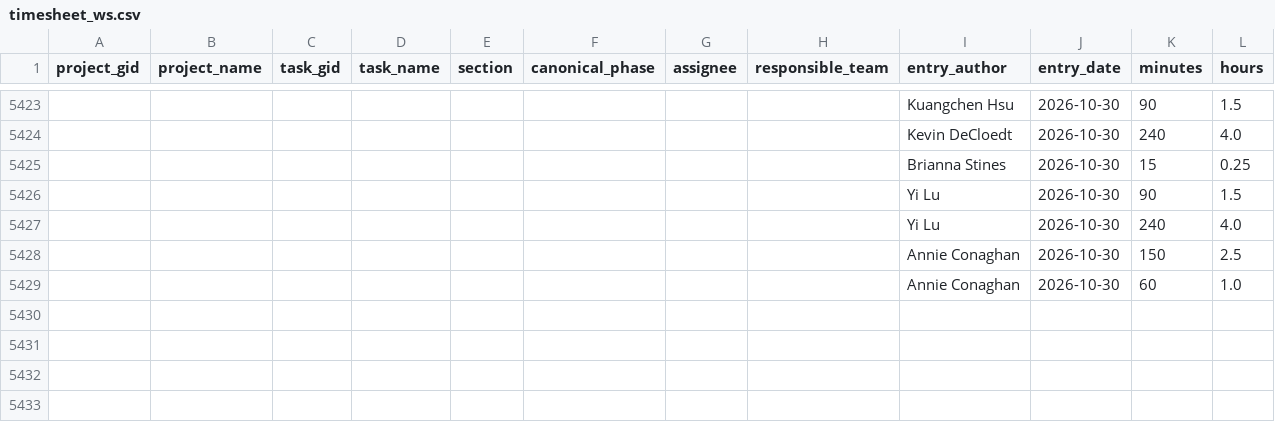
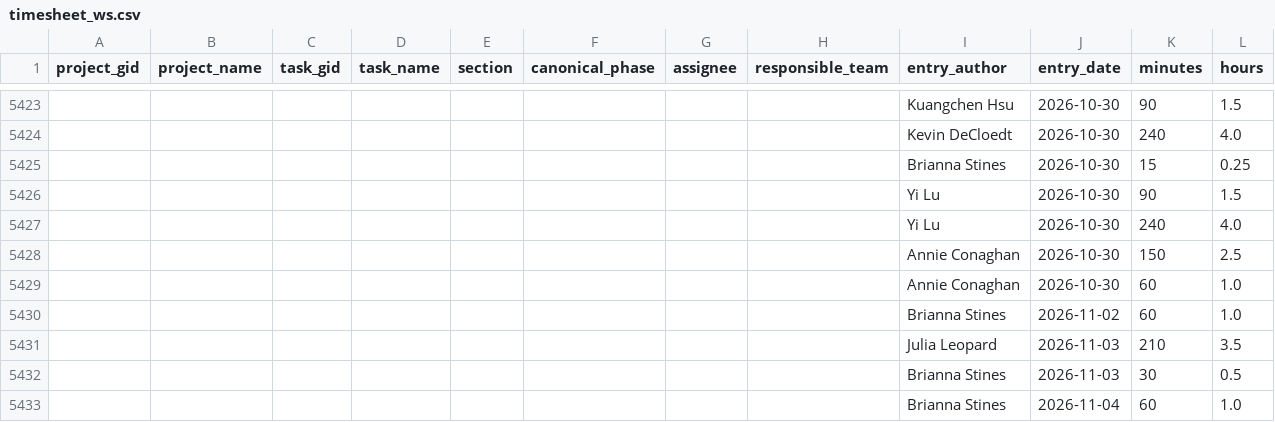
Before and after one commit to jliu234-cell/odl-estimator, a CSV file: data_all/timesheet_ws.csv, drawn as a sheet; only a part is shown, gaps mark what is left out.

```diff
--- a/data_all/timesheet_ws.csv
+++ b/data_all/timesheet_ws.csv
@@ -5429 +5429,5 @@ project_gid,project_name,task_gid,task_name,section,canonical_phase,assignee,res
 ,,,,,,,,Annie Conaghan,2026-10-30,60,1.0
+,,,,,,,,Brianna Stines,2026-11-02,60,1.0
+,,,,,,,,Julia Leopard,2026-11-03,210,3.5
+,,,,,,,,Brianna Stines,2026-11-03,30,0.5
+,,,,,,,,Brianna Stines,2026-11-04,60,1.0
```
Also changed, not shown: data_all/project_custom_fields.csv, data_all/projects.csv, 1 other file.
